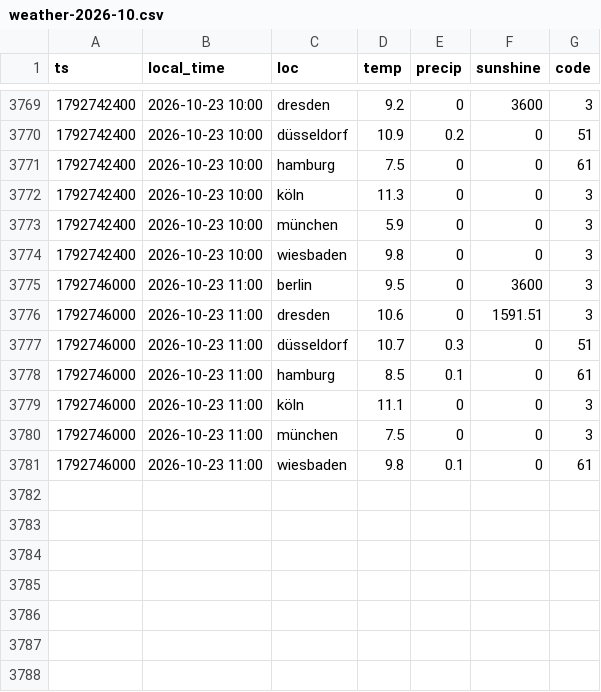
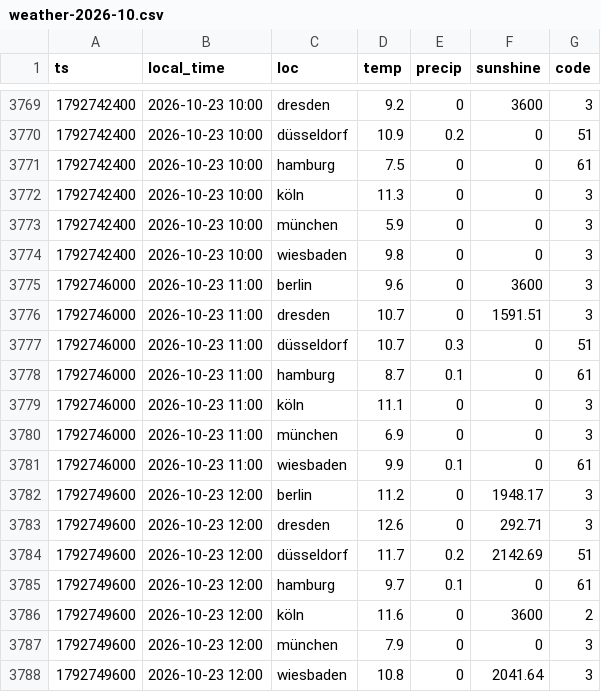
Before and after one commit to evo011/evo-visits, a CSV file: data/weather-2026-10.csv, drawn as a sheet; only a part is shown, gaps mark what is left out.

```diff
--- a/data/weather-2026-10.csv
+++ b/data/weather-2026-10.csv
@@ -3774,8 +3774,15 @@ ts,local_time,loc,temp,precip,sunshine,code
 1792742400,2026-10-23 10:00,wiesbaden,9.8,0,0,3
-1792746000,2026-10-23 11:00,berlin,9.5,0,3600,3
-1792746000,2026-10-23 11:00,dresden,10.6,0,1591.51,3
+1792746000,2026-10-23 11:00,berlin,9.6,0,3600,3
+1792746000,2026-10-23 11:00,dresden,10.7,0,1591.51,3
 1792746000,2026-10-23 11:00,düsseldorf,10.7,0.3,0,51
-1792746000,2026-10-23 11:00,hamburg,8.5,0.1,0,61
+1792746000,2026-10-23 11:00,hamburg,8.7,0.1,0,61
 1792746000,2026-10-23 11:00,köln,11.1,0,0,3
-1792746000,2026-10-23 11:00,münchen,7.5,0,0,3
-1792746000,2026-10-23 11:00,wiesbaden,9.8,0.1,0,61
+1792746000,2026-10-23 11:00,münchen,6.9,0,0,3
+1792746000,2026-10-23 11:00,wiesbaden,9.9,0.1,0,61
+1792749600,2026-10-23 12:00,berlin,11.2,0,1948.17,3
+1792749600,2026-10-23 12:00,dresden,12.6,0,292.71,3
+1792749600,2026-10-23 12:00,düsseldorf,11.7,0.2,2142.69,51
+1792749600,2026-10-23 12:00,hamburg,9.7,0.1,0,61
+1792749600,2026-10-23 12:00,köln,11.6,0,3600,2
+1792749600,2026-10-23 12:00,münchen,7.9,0,0,3
+1792749600,2026-10-23 12:00,wiesbaden,10.8,0,2041.64,3
```
Also changed, not shown: data/visits-2026-10.csv.
